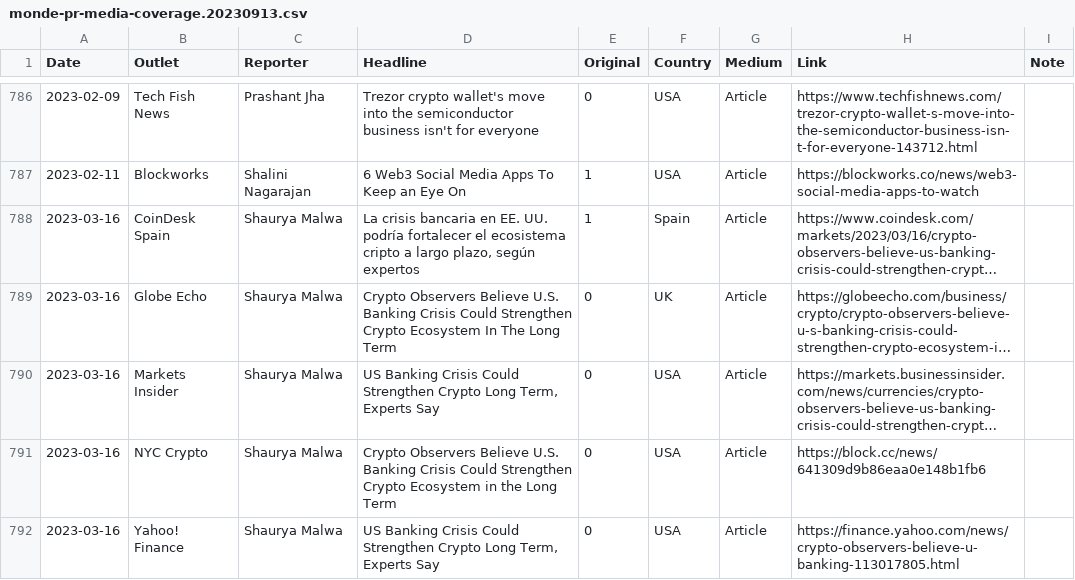
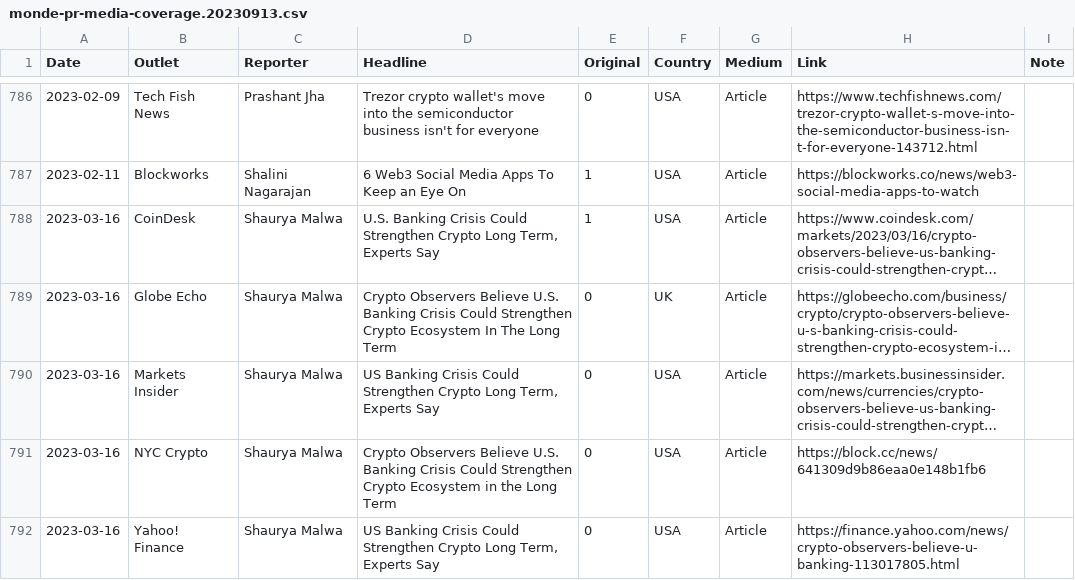
Before and after one commit to decredcommunity/outreach, a CSV file: data/monde-pr-media-coverage.20230913.csv, drawn as a sheet; only a part is shown, gaps mark what is left out; long unchanged cells end in …; the diff names each change by its address in the sheet, - before the commit and + after, or states it on an @@ line.

Commit message:
fix 2023-03-16 CoinDesk row

```diff
--- a/data/monde-pr-media-coverage.20230913.csv
+++ b/data/monde-pr-media-coverage.20230913.csv
-B788 (Outlet): CoinDesk Spain
+B788 (Outlet): CoinDesk
-D788 (Headline): La crisis bancaria en EE. UU. podría fortalecer el ecosistema cripto a largo plazo, según expertos
+D788 (Headline): U.S. Banking Crisis Could Strengthen Crypto Long Term, Experts Say
-F788 (Country): Spain
+F788 (Country): USA
```
